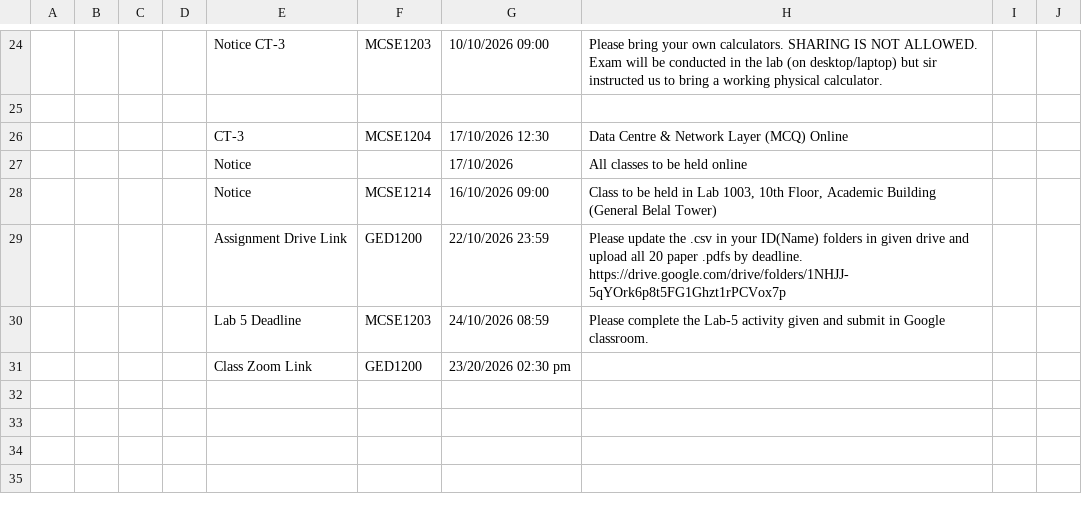
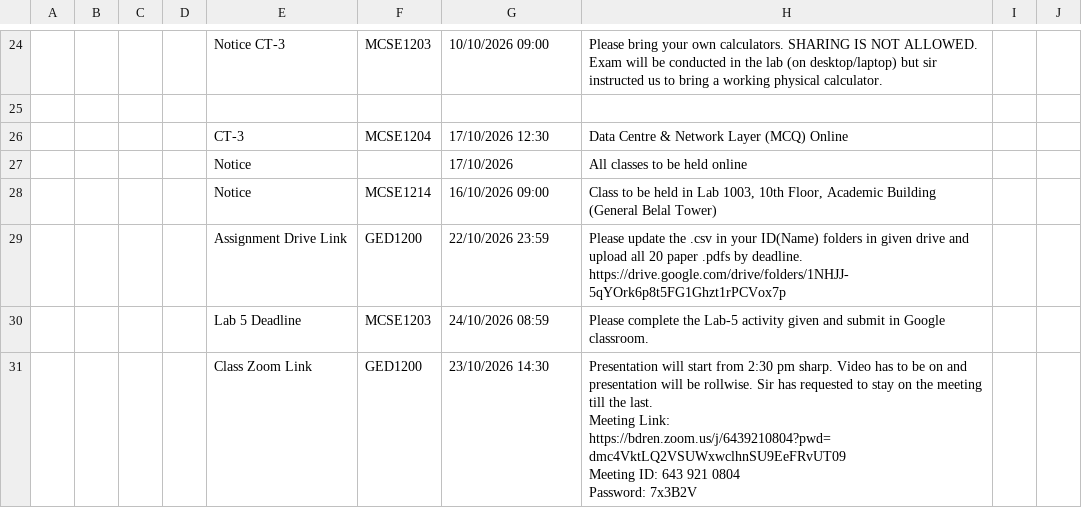
Before and after one commit to rabeyabinteali/MCSE2026, a CSV file: data/schedule.csv, drawn as a sheet; only a part is shown, gaps mark what is left out.

Commit message:
chore: sync schedule 2026-10-23 06:57 UTC

```diff
--- a/data/schedule.csv
+++ b/data/schedule.csv
@@ -35,2 +35,9 @@ https://drive.google.com/drive/folders/1NHJJ-5qYOrk6p8t5FG1Ghzt1rPCVox7p",,
 ,,,,Lab 5 Deadline,MCSE1203,24/10/2026 08:59,Please complete the Lab-5 activity given and submit in Google classroom. ,,
-,,,,Class Zoom Link,GED1200,23/20/2026 02:30 pm,,,
+,,,,Class Zoom Link,GED1200,23/10/2026 14:30,"
+Presentation will start from 2:30 pm sharp. Video has to be on and presentation will be rollwise. Sir has requested to stay on the meeting till the last.
+
+Meeting Link:
+https://bdren.zoom.us/j/6439210804?pwd=dmc4VktLQ2VSUWxwclhnSU9EeFRvUT09
+
+Meeting ID: 643 921 0804
+Password: 7x3B2V",,
```
